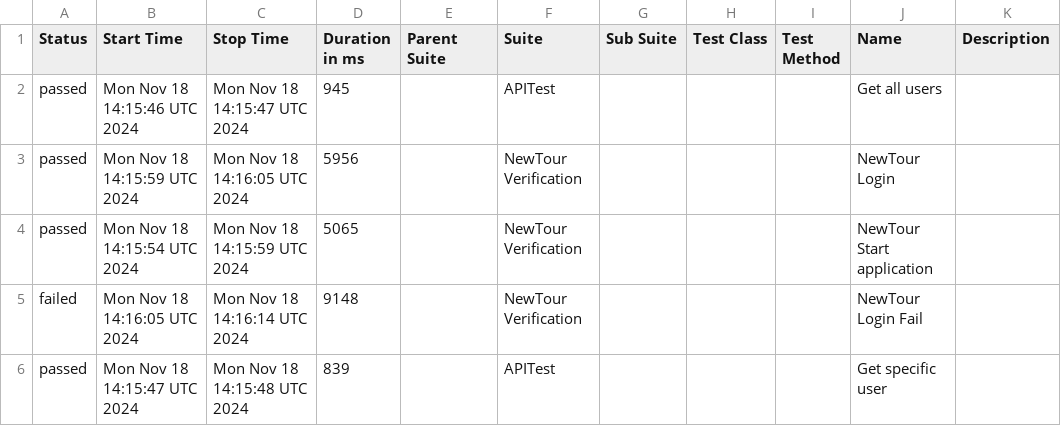
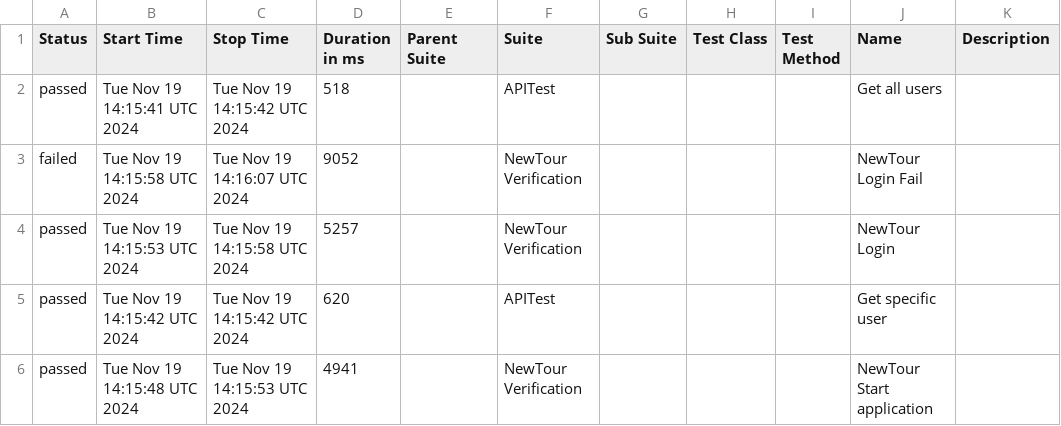
Before and after one commit to Pedrothh/automation-cypress-api-e2e-example, a CSV file: data/suites.csv, drawn as a sheet.

```diff
--- a/data/suites.csv
+++ b/data/suites.csv
@@ -1,6 +1,6 @@
 "Status","Start Time","Stop Time","Duration in ms","Parent Suite","Suite","Sub Suite","Test Class","Test Method","Name","Description"
-"passed","Mon Nov 18 14:15:46 UTC 2024","Mon Nov 18 14:15:47 UTC 2024","945","","APITest","","","","Get all users",""
-"passed","Mon Nov 18 14:15:59 UTC 2024","Mon Nov 18 14:16:05 UTC 2024","5956","","NewTour Verification","","","","NewTour Login",""
-"passed","Mon Nov 18 14:15:54 UTC 2024","Mon Nov 18 14:15:59 UTC 2024","5065","","NewTour Verification","","","","NewTour Start application",""
-"failed","Mon Nov 18 14:16:05 UTC 2024","Mon Nov 18 14:16:14 UTC 2024","9148","","NewTour Verification","","","","NewTour Login Fail",""
-"passed","Mon Nov 18 14:15:47 UTC 2024","Mon Nov 18 14:15:48 UTC 2024","839","","APITest","","","","Get specific user",""
+"passed","Tue Nov 19 14:15:41 UTC 2024","Tue Nov 19 14:15:42 UTC 2024","518","","APITest","","","","Get all users",""
+"failed","Tue Nov 19 14:15:58 UTC 2024","Tue Nov 19 14:16:07 UTC 2024","9052","","NewTour Verification","","","","NewTour Login Fail",""
+"passed","Tue Nov 19 14:15:53 UTC 2024","Tue Nov 19 14:15:58 UTC 2024","5257","","NewTour Verification","","","","NewTour Login",""
+"passed","Tue Nov 19 14:15:42 UTC 2024","Tue Nov 19 14:15:42 UTC 2024","620","","APITest","","","","Get specific user",""
+"passed","Tue Nov 19 14:15:48 UTC 2024","Tue Nov 19 14:15:53 UTC 2024","4941","","NewTour Verification","","","","NewTour Start application",""
```
Also changed, not shown: 28 other files.
